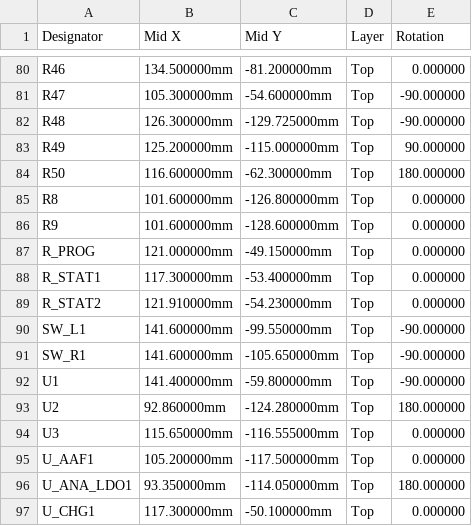
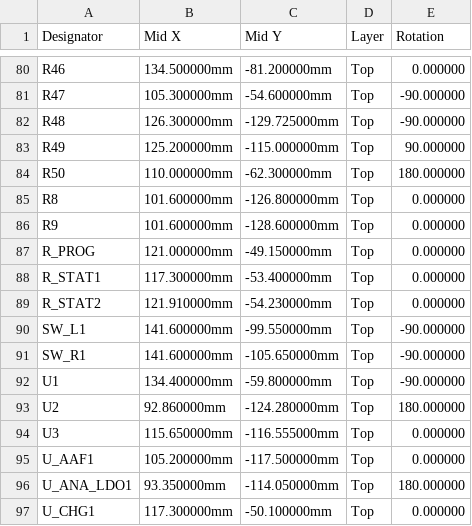
Before and after one commit to manhatma/sst, a CSV file: hardware/sst_v2/fab/sst_v2_CPL_PCBWay.csv, drawn as a sheet; only a part is shown, gaps mark what is left out.

```diff
--- a/hardware/sst_v2/fab/sst_v2_CPL_PCBWay.csv
+++ b/hardware/sst_v2/fab/sst_v2_CPL_PCBWay.csv
@@ -83,3 +83,3 @@ R48,126.300000mm,-129.725000mm,Top,-90.000000
 R49,125.200000mm,-115.000000mm,Top,90.000000
-R50,116.600000mm,-62.300000mm,Top,180.000000
+R50,110.000000mm,-62.300000mm,Top,180.000000
 R8,101.600000mm,-126.800000mm,Top,0.000000
@@ -91,3 +91,3 @@ SW_L1,141.600000mm,-99.550000mm,Top,-90.000000
 SW_R1,141.600000mm,-105.650000mm,Top,-90.000000
-U1,141.400000mm,-59.800000mm,Top,-90.000000
+U1,134.400000mm,-59.800000mm,Top,-90.000000
 U2,92.860000mm,-124.280000mm,Top,180.000000
```
Also changed, not shown: 19 other files.
